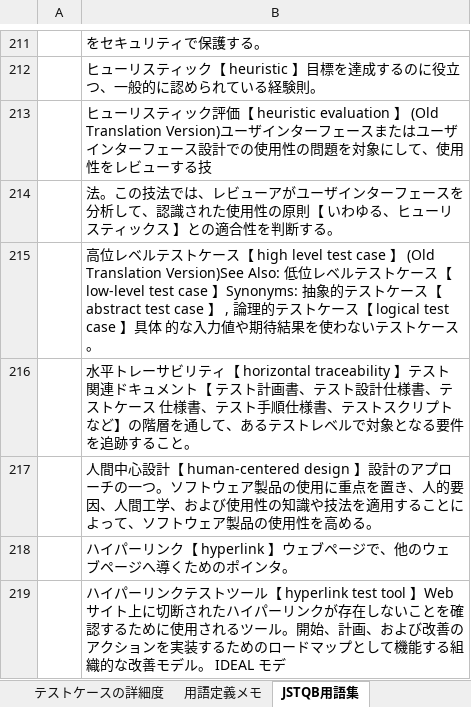
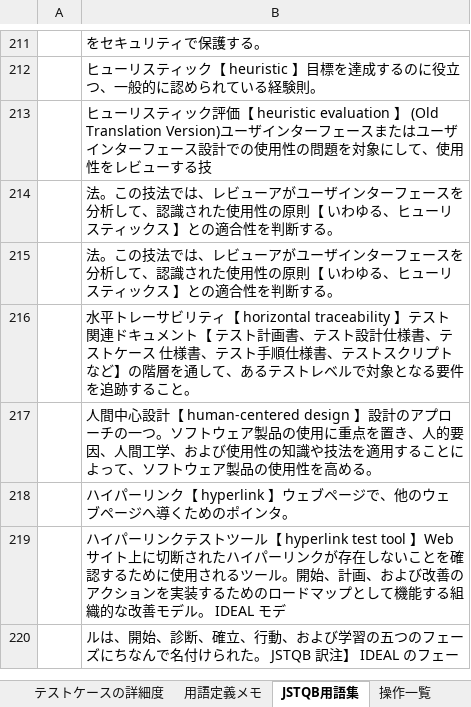
Before and after one commit to masatsuguhirata/tescon2020open, an Excel workbook: 成果物/信頼貯金_成果物2_xx.xlsx, sheet JSTQB用語集, drawn as a sheet; only a part is shown, gaps mark what is left out; the shorter side is filled out with more unchanged rows; values as stored, in another font and other column widths than the file's, no borders; conditional formats not drawn; the diff names each change by its address in the sheet, - before the commit and + after, or states it on an @@ line.

```diff
--- a/成果物/信頼貯金_成果物2_xx.xlsx (sheet JSTQB用語集)
+++ b/成果物/信頼貯金_成果物2_xx.xlsx (sheet JSTQB用語集)
-B215: 高位レベルテストケース【 high level test case 】 (Old Translation Version)See Also: 低位レベルテストケース【 low-level test case 】Synonyms: 抽象的テストケース【 abstract test case 】 , 論理的テストケース【 logical test case 】具体 的な入力値や期待結果を使わないテストケース。
+B215: 法。この技法では、レビューアがユーザインターフェースを分析して、認識された使用性の原則【 いわゆる、ヒューリスティックス 】との適合性を判断する。
```
Also changed, not shown: sheet テストケース素材, sheet 用語定義メモ, other sheet tabs, 4 other files.
